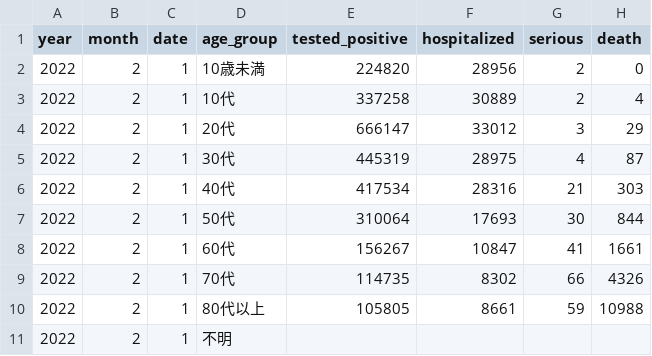
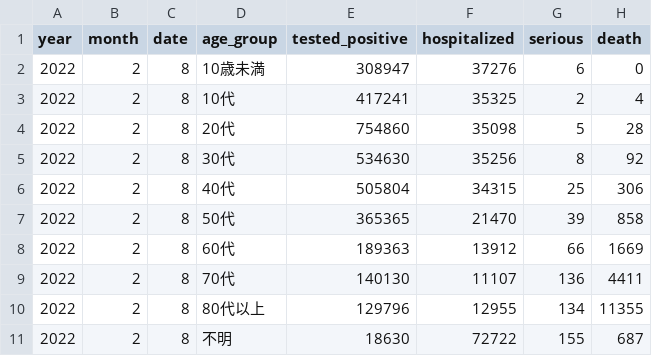
Before and after one commit to nyeoro-bong/vaccineRiskCalc, a CSV file: demography.csv, drawn as a sheet.

```diff
--- a/demography.csv
+++ b/demography.csv
@@ -1,11 +1,11 @@
 year,month,date,age_group,tested_positive,hospitalized,serious,death
-2022,2,1,10歳未満,224820,28956,2,0
-2022,2,1,10代,337258,30889,2,4
-2022,2,1,20代,666147,33012,3,29
-2022,2,1,30代,445319,28975,4,87
-2022,2,1,40代,417534,28316,21,303
-2022,2,1,50代,310064,17693,30,844
-2022,2,1,60代,156267,10847,41,1661
-2022,2,1,70代,114735,8302,66,4326
-2022,2,1,80代以上,105805,8661,59,10988
-2022,2,1,不明,,,,
+2022,2,8,10歳未満,308947,37276,6,0
+2022,2,8,10代,417241,35325,2,4
+2022,2,8,20代,754860,35098,5,28
+2022,2,8,30代,534630,35256,8,92
+2022,2,8,40代,505804,34315,25,306
+2022,2,8,50代,365365,21470,39,858
+2022,2,8,60代,189363,13912,66,1669
+2022,2,8,70代,140130,11107,136,4411
+2022,2,8,80代以上,129796,12955,134,11355
+2022,2,8,不明,18630,72722,155,687
```
Also changed, not shown: 2 other files.
